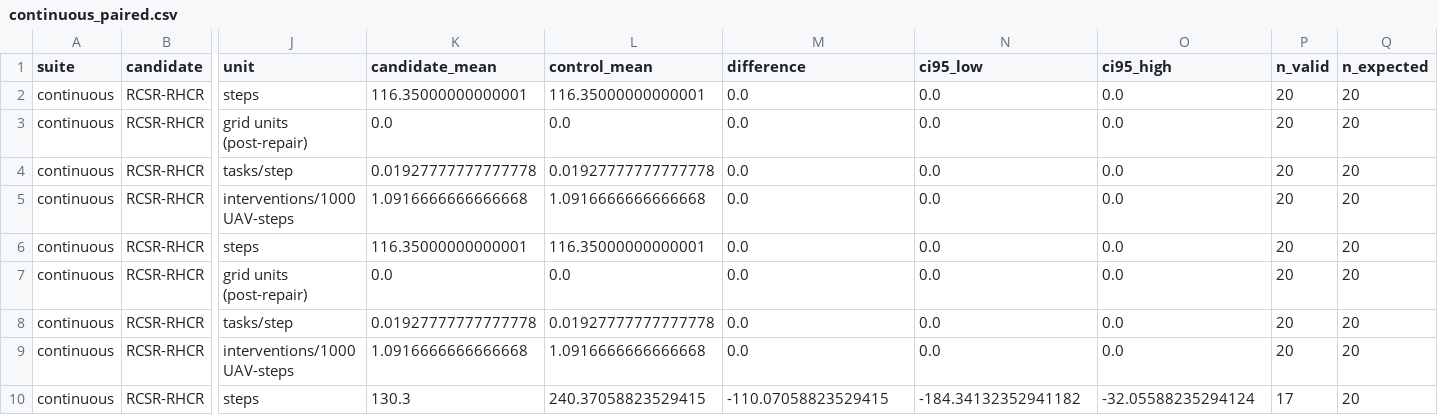
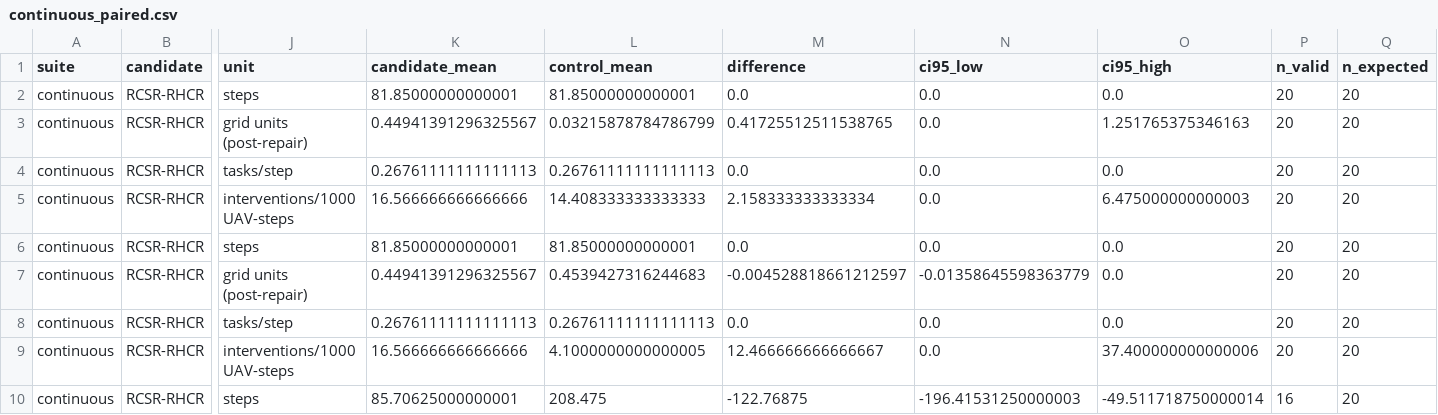
Before and after one commit to hiiiyl/RCSR-RHCR, a CSV file: experiments/results/continuous_paired.csv, drawn as a sheet; only a part is shown, gaps mark what is left out; the diff covers the shown part only; the diff names each change by its address in the sheet, - before the commit and + after, or states it on an @@ line.

```diff
--- a/experiments/results/continuous_paired.csv
+++ b/experiments/results/continuous_paired.csv
-K2 (candidate_mean): 116.35000000000001
+K2 (candidate_mean): 81.85000000000001
-L2 (control_mean): 116.35000000000001
+L2 (control_mean): 81.85000000000001
-K3 (candidate_mean): 0.0
+K3 (candidate_mean): 0.44941391296325567
-L3 (control_mean): 0.0
+L3 (control_mean): 0.03215878784786799
-M3 (difference): 0.0
+M3 (difference): 0.41725512511538765
-O3 (ci95_high): 0.0
+O3 (ci95_high): 1.251765375346163
-K4 (candidate_mean): 0.01927777777777778
+K4 (candidate_mean): 0.26761111111111113
-L4 (control_mean): 0.01927777777777778
+L4 (control_mean): 0.26761111111111113
-K5 (candidate_mean): 1.0916666666666668
+K5 (candidate_mean): 16.566666666666666
-L5 (control_mean): 1.0916666666666668
+L5 (control_mean): 14.408333333333333
-M5 (difference): 0.0
+M5 (difference): 2.158333333333334
-O5 (ci95_high): 0.0
+O5 (ci95_high): 6.475000000000003
-K6 (candidate_mean): 116.35000000000001
+K6 (candidate_mean): 81.85000000000001
-L6 (control_mean): 116.35000000000001
+L6 (control_mean): 81.85000000000001
-K7 (candidate_mean): 0.0
+K7 (candidate_mean): 0.44941391296325567
-L7 (control_mean): 0.0
+L7 (control_mean): 0.4539427316244683
-M7 (difference): 0.0
+M7 (difference): -0.004528818661212597
-N7 (ci95_low): 0.0
+N7 (ci95_low): -0.01358645598363779
-K8 (candidate_mean): 0.01927777777777778
+K8 (candidate_mean): 0.26761111111111113
-L8 (control_mean): 0.01927777777777778
+L8 (control_mean): 0.26761111111111113
-K9 (candidate_mean): 1.0916666666666668
+K9 (candidate_mean): 16.566666666666666
-L9 (control_mean): 1.0916666666666668
+L9 (control_mean): 4.1000000000000005
-M9 (difference): 0.0
+M9 (difference): 12.466666666666667
-O9 (ci95_high): 0.0
+O9 (ci95_high): 37.400000000000006
-K10 (candidate_mean): 130.3
+K10 (candidate_mean): 85.70625000000001
-L10 (control_mean): 240.37058823529415
+L10 (control_mean): 208.475
-M10 (difference): -110.07058823529415
+M10 (difference): -122.76875
-N10 (ci95_low): -184.34132352941182
+N10 (ci95_low): -196.41531250000003
-O10 (ci95_high): -32.05588235294124
+O10 (ci95_high): -49.511718750000014
-P10 (n_valid): 17
+P10 (n_valid): 16
```
Also changed, not shown: 35 edited cells elsewhere in this file, experiments/results/continuous_absolute.csv, experiments/results/continuous_diagnostics_per_seed.csv, 12 other files.
